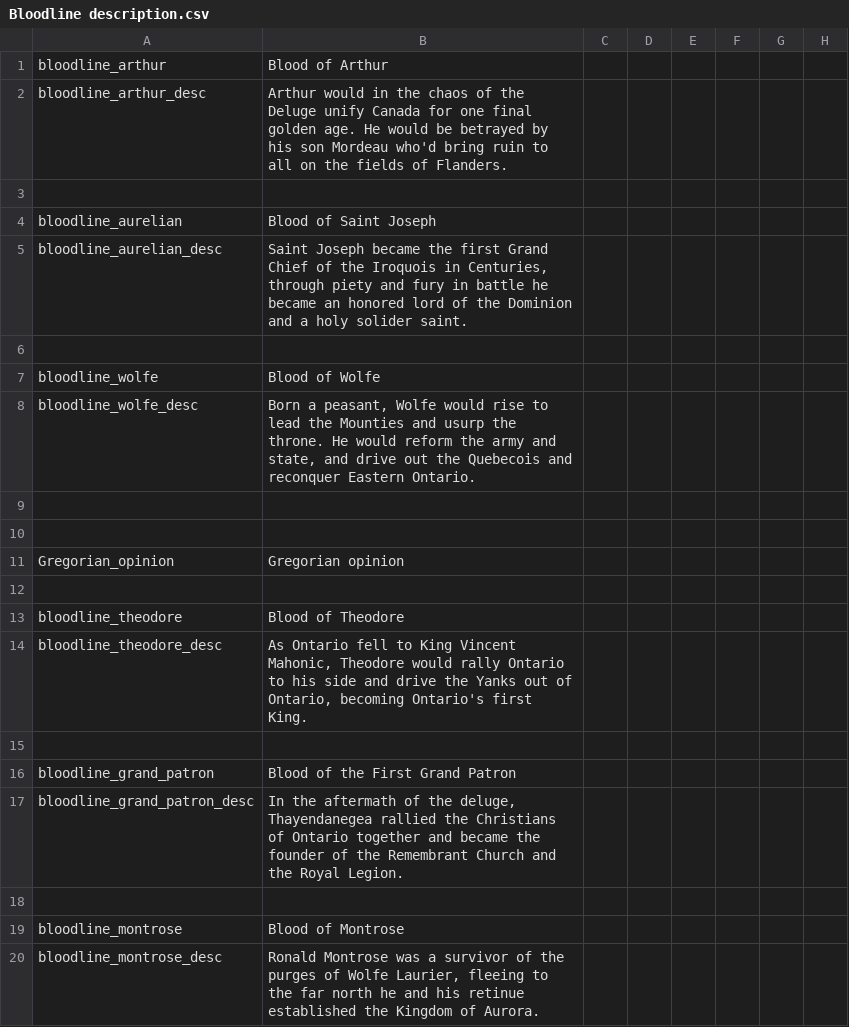
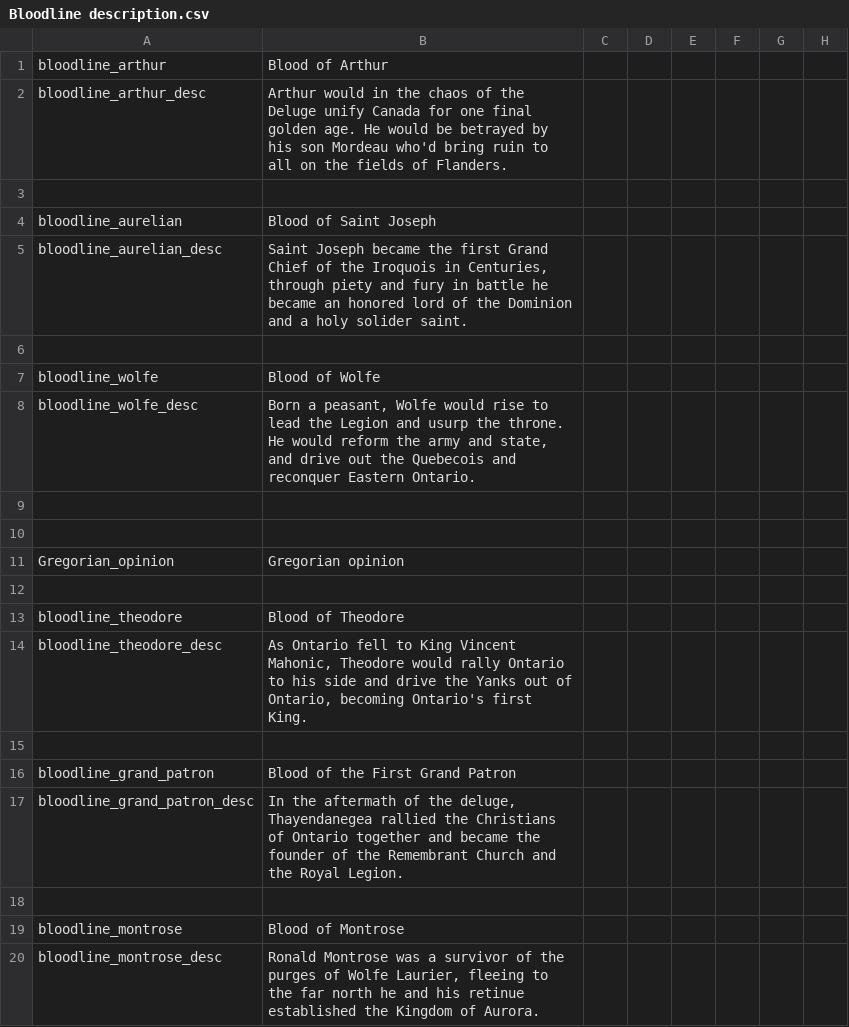
Before and after one commit to MrBadaniel/Aguila-o-Sol, a CSV file: localisation/Bloodline description.csv, drawn as a sheet; only a part is shown; the diff names each change by its address in the sheet, - before the commit and + after, or states it on an @@ line.

```diff
--- a/localisation/Bloodline description.csv
+++ b/localisation/Bloodline description.csv
-B8: …lead the Mounties and usurp…
+B8: …lead the Legion and usurp…
```
Also changed, not shown: localisation/000_Canada_Government_flavor.csv, localisation/CanadaEvents.csv, 5 other files.
